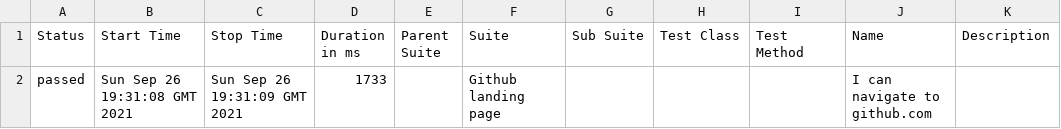
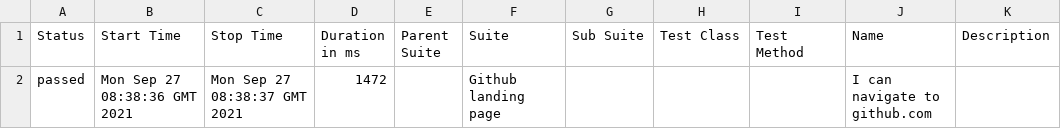
Before and after one commit to Ebazhanov/allure-cypress-cucumber, a CSV file: data/suites.csv, drawn as a sheet.

```diff
--- a/data/suites.csv
+++ b/data/suites.csv
@@ -1,2 +1,2 @@
 "Status","Start Time","Stop Time","Duration in ms","Parent Suite","Suite","Sub Suite","Test Class","Test Method","Name","Description"
-"passed","Sun Sep 26 19:31:08 GMT 2021","Sun Sep 26 19:31:09 GMT 2021","1733","","Github landing page","","","","I can navigate to github.com",""
+"passed","Mon Sep 27 08:38:36 GMT 2021","Mon Sep 27 08:38:37 GMT 2021","1472","","Github landing page","","","","I can navigate to github.com",""
```
Also changed, not shown: 21 other files.
